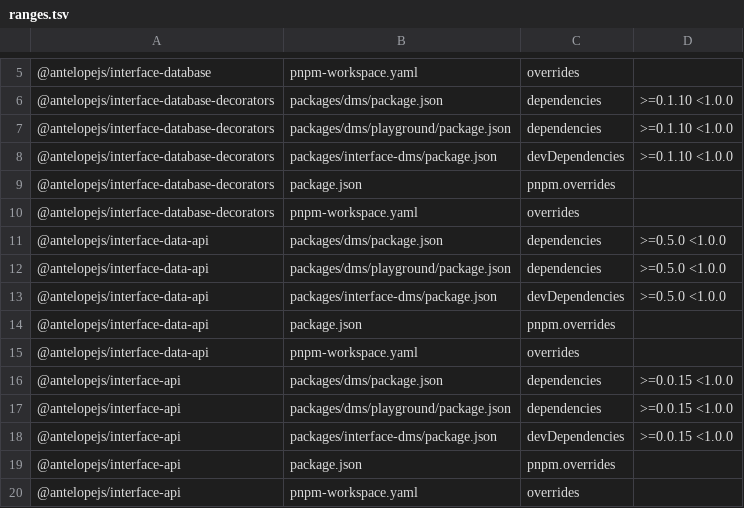
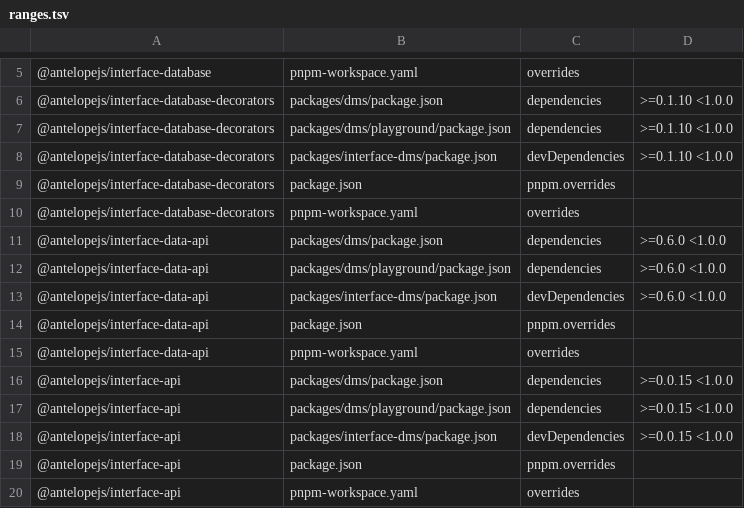
Before and after one commit to AntelopeJS/dms, a TSV file: .campaign/tgz/ranges.tsv, drawn as a sheet; only a part is shown, gaps mark what is left out.

Commit message:
fix(interface-dms)!: require interface-data-api 0.6.0 or newer, the first release that registers by controller

```diff
--- a/.campaign/tgz/ranges.tsv
+++ b/.campaign/tgz/ranges.tsv
@@ -10,5 +10,5 @@
 @antelopejs/interface-database-decorators	pnpm-workspace.yaml	overrides	
-@antelopejs/interface-data-api	packages/dms/package.json	dependencies	>=0.5.0 <1.0.0
-@antelopejs/interface-data-api	packages/dms/playground/package.json	dependencies	>=0.5.0 <1.0.0
-@antelopejs/interface-data-api	packages/interface-dms/package.json	devDependencies	>=0.5.0 <1.0.0
+@antelopejs/interface-data-api	packages/dms/package.json	dependencies	>=0.6.0 <1.0.0
+@antelopejs/interface-data-api	packages/dms/playground/package.json	dependencies	>=0.6.0 <1.0.0
+@antelopejs/interface-data-api	packages/interface-dms/package.json	devDependencies	>=0.6.0 <1.0.0
 @antelopejs/interface-data-api	package.json	pnpm.overrides	
```
Also changed, not shown: 2 other files.
